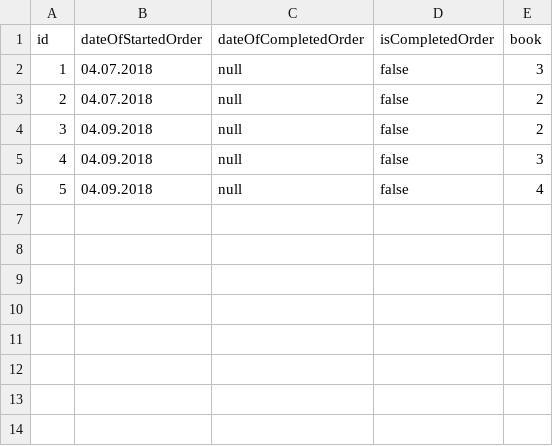
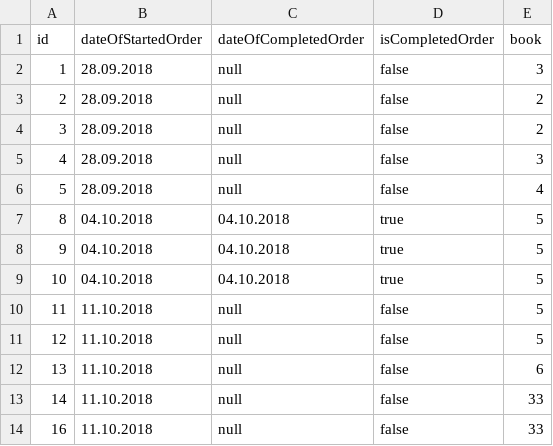
Before and after one commit to Sancher17/sl, a CSV file: data/src/csv/orders.csv, drawn as a sheet.

```diff
--- a/data/src/csv/orders.csv
+++ b/data/src/csv/orders.csv
@@ -1,6 +1,14 @@
 id;dateOfStartedOrder;dateOfCompletedOrder;isCompletedOrder;book;
-1;04.07.2018;null;false;3;
-2;04.07.2018;null;false;2;
-3;04.09.2018;null;false;2;
-4;04.09.2018;null;false;3;
-5;04.09.2018;null;false;4;
+1;28.09.2018;null;false;3;
+2;28.09.2018;null;false;2;
+3;28.09.2018;null;false;2;
+4;28.09.2018;null;false;3;
+5;28.09.2018;null;false;4;
+8;04.10.2018;04.10.2018;true;5;
+9;04.10.2018;04.10.2018;true;5;
+10;04.10.2018;04.10.2018;true;5;
+11;11.10.2018;null;false;5;
+12;11.10.2018;null;false;5;
+13;11.10.2018;null;false;6;
+14;11.10.2018;null;false;33;
+16;11.10.2018;null;false;33;
```
Also changed, not shown: data/src/csv/books.csv, 12 other files.
